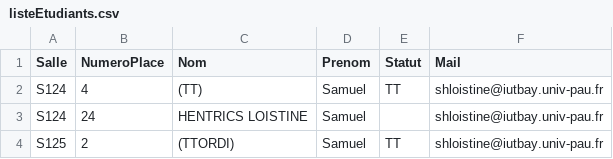
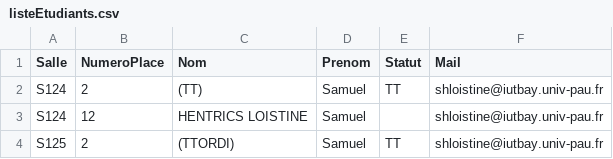
Before and after one commit to samuelhentrics/Controlo, a CSV file: src/Generations/2023-03-08_R1-01-Meilleur-contrôle/PlansPlacement/CSV/listeEtudiants.csv, drawn as a sheet.

```diff
--- a/src/Generations/2023-03-08_R1-01-Meilleur-contrôle/PlansPlacement/CSV/listeEtudiants.csv
+++ b/src/Generations/2023-03-08_R1-01-Meilleur-contrôle/PlansPlacement/CSV/listeEtudiants.csv
@@ -1,4 +1,4 @@
 Salle;NumeroPlace;Nom;Prenom;Statut;Mail
-S124;4;"(TT) ";Samuel;TT;shloistine@iutbay.univ-pau.fr
-S124;24;"HENTRICS LOISTINE";Samuel;;shloistine@iutbay.univ-pau.fr
+S124;2;"(TT) ";Samuel;TT;shloistine@iutbay.univ-pau.fr
+S124;12;"HENTRICS LOISTINE";Samuel;;shloistine@iutbay.univ-pau.fr
 S125;2;(TTORDI);Samuel;TT;shloistine@iutbay.univ-pau.fr
```
Also changed, not shown: 5 other files.
